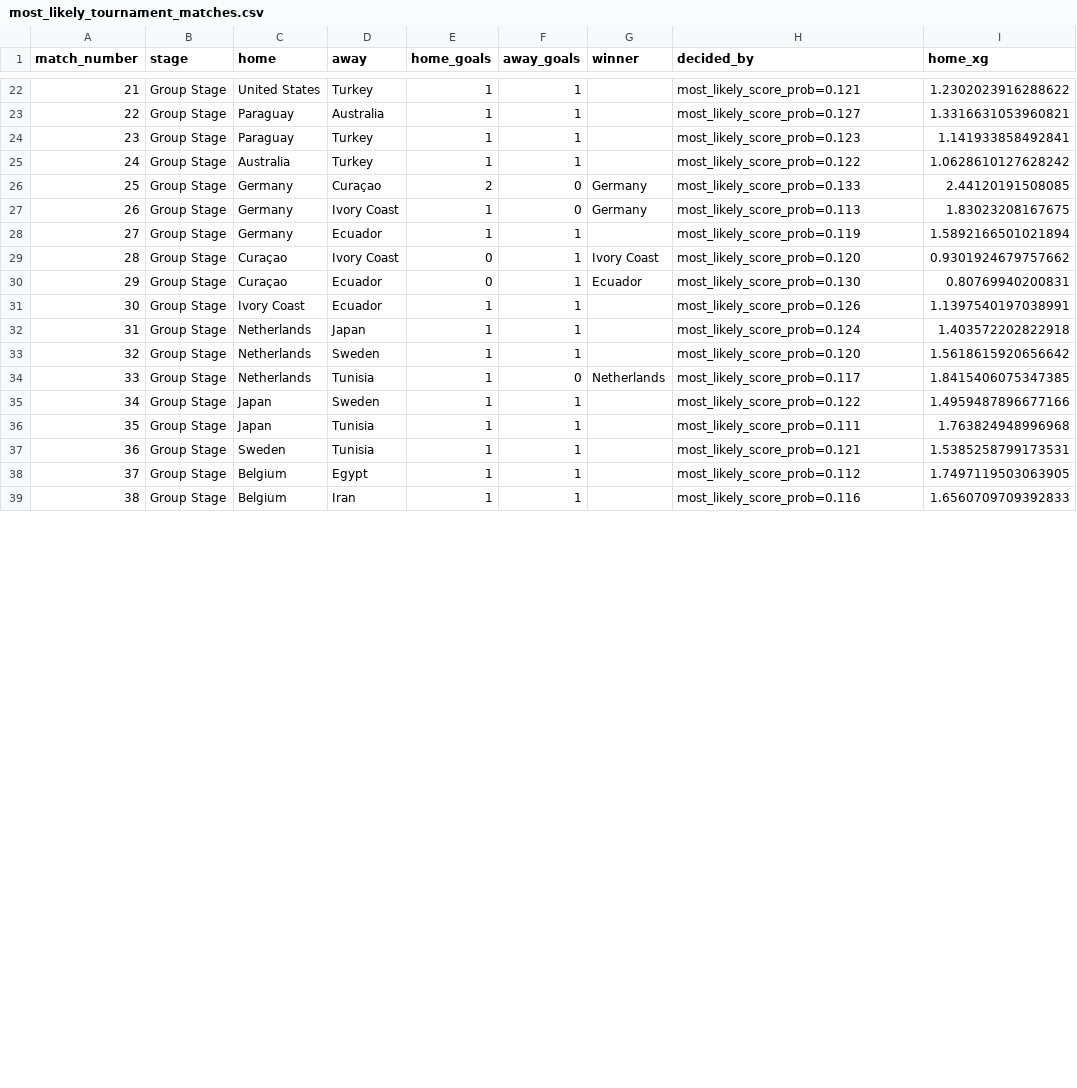
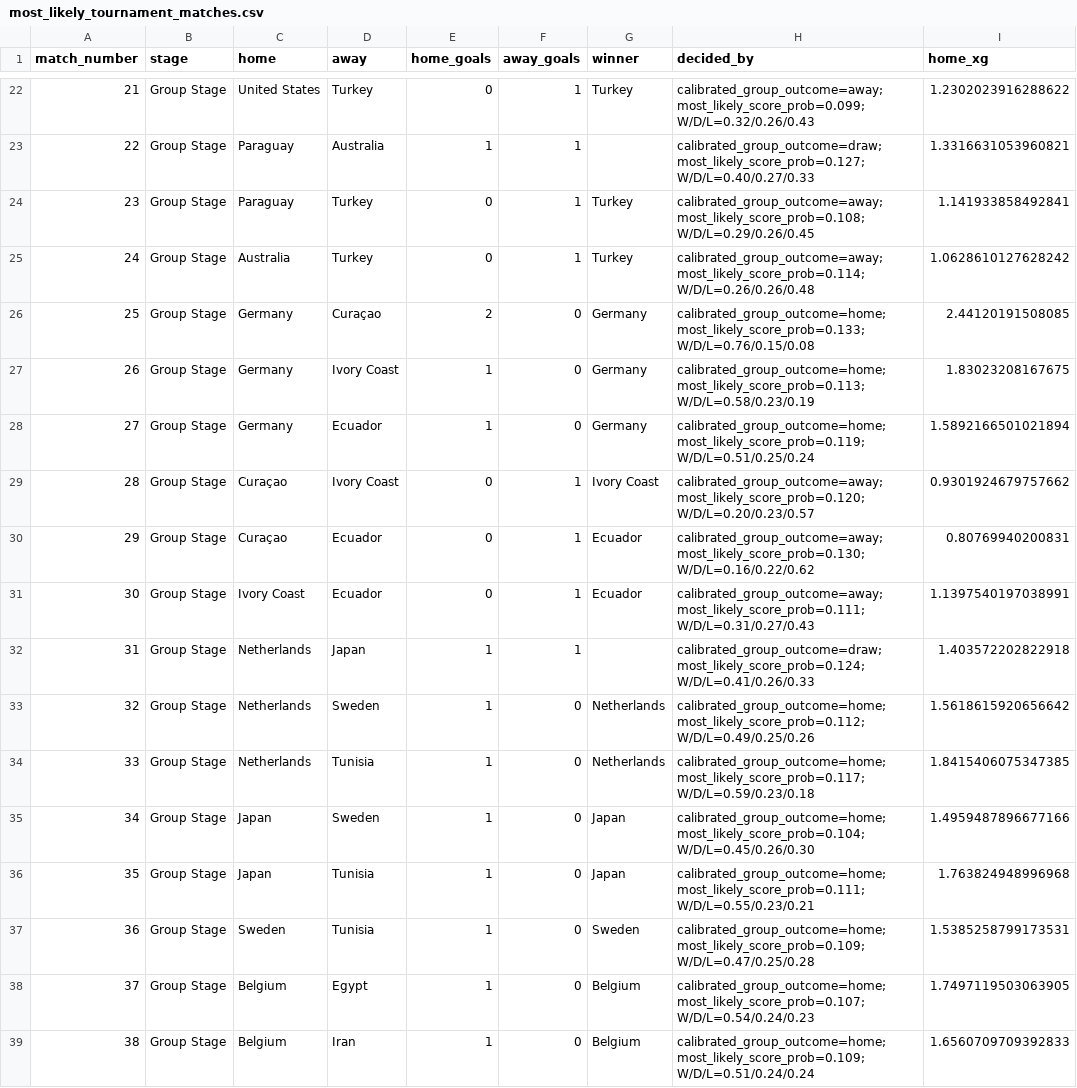
Before and after one commit to cemyildizcy/wc2026-ai-simulator, a CSV file: outputs/most_likely_tournament_matches.csv, drawn as a sheet; only a part is shown, gaps mark what is left out; the diff covers the shown part only; the diff names each change by its address in the sheet, - before the commit and + after, or states it on an @@ line.

Commit message:
fix: calibrate group-stage draw selection

```diff
--- a/outputs/most_likely_tournament_matches.csv
+++ b/outputs/most_likely_tournament_matches.csv
-E22 (home_goals): 1
+E22 (home_goals): 0
-G22 (winner): (empty)
+G22 (winner): Turkey
-H22 (decided_by): most_likely_score_prob=0.121
+H22 (decided_by): calibrated_group_outcome=away; most_likely_score_prob=0.099; W/D/L=0.32/0.26/0.43
-H23 (decided_by): most_likely_score_prob=0.127
+H23 (decided_by): calibrated_group_outcome=draw; most_likely_score_prob=0.127; W/D/L=0.40/0.27/0.33
-E24:E25 (home_goals): 1
+E24:E25 (home_goals): 0
-G24:G25 (winner): (empty)
+G24:G25 (winner): Turkey
-H24 (decided_by): most_likely_score_prob=0.123
+H24 (decided_by): calibrated_group_outcome=away; most_likely_score_prob=0.108; W/D/L=0.29/0.26/0.45
-H25 (decided_by): most_likely_score_prob=0.122
+H25 (decided_by): calibrated_group_outcome=away; most_likely_score_prob=0.114; W/D/L=0.26/0.26/0.48
-H26 (decided_by): most_likely_score_prob=0.133
+H26 (decided_by): calibrated_group_outcome=home; most_likely_score_prob=0.133; W/D/L=0.76/0.15/0.08
-H27 (decided_by): most_likely_score_prob=0.113
+H27 (decided_by): calibrated_group_outcome=home; most_likely_score_prob=0.113; W/D/L=0.58/0.23/0.19
-F28 (away_goals): 1
+F28 (away_goals): 0
-G28 (winner): (empty)
+G28 (winner): Germany
-H28 (decided_by): most_likely_score_prob=0.119
+H28 (decided_by): calibrated_group_outcome=home; most_likely_score_prob=0.119; W/D/L=0.51/0.25/0.24
-H29 (decided_by): most_likely_score_prob=0.120
+H29 (decided_by): calibrated_group_outcome=away; most_likely_score_prob=0.120; W/D/L=0.20/0.23/0.57
-H30 (decided_by): most_likely_score_prob=0.130
+H30 (decided_by): calibrated_group_outcome=away; most_likely_score_prob=0.130; W/D/L=0.16/0.22/0.62
-E31 (home_goals): 1
+E31 (home_goals): 0
-G31 (winner): (empty)
+G31 (winner): Ecuador
-H31 (decided_by): most_likely_score_prob=0.126
+H31 (decided_by): calibrated_group_outcome=away; most_likely_score_prob=0.111; W/D/L=0.31/0.27/0.43
-H32 (decided_by): most_likely_score_prob=0.124
+H32 (decided_by): calibrated_group_outcome=draw; most_likely_score_prob=0.124; W/D/L=0.41/0.26/0.33
-F33 (away_goals): 1
+F33 (away_goals): 0
-G33 (winner): (empty)
+G33 (winner): Netherlands
-H33 (decided_by): most_likely_score_prob=0.120
+H33 (decided_by): calibrated_group_outcome=home; most_likely_score_prob=0.112; W/D/L=0.49/0.25/0.26
-H34 (decided_by): most_likely_score_prob=0.117
+H34 (decided_by): calibrated_group_outcome=home; most_likely_score_prob=0.117; W/D/L=0.59/0.23/0.18
-F35:F39 (away_goals): 1
+F35:F39 (away_goals): 0
-G35:G36 (winner): (empty)
+G35:G36 (winner): Japan
-H35 (decided_by): most_likely_score_prob=0.122
+H35 (decided_by): calibrated_group_outcome=home; most_likely_score_prob=0.104; W/D/L=0.45/0.26/0.30
-H36 (decided_by): most_likely_score_prob=0.111
+H36 (decided_by): calibrated_group_outcome=home; most_likely_score_prob=0.111; W/D/L=0.55/0.23/0.21
-G37 (winner): (empty)
+G37 (winner): Sweden
-H37 (decided_by): most_likely_score_prob=0.121
+H37 (decided_by): calibrated_group_outcome=home; most_likely_score_prob=0.109; W/D/L=0.47/0.25/0.28
-G38:G39 (winner): (empty)
+G38:G39 (winner): Belgium
-H38 (decided_by): most_likely_score_prob=0.112
+H38 (decided_by): calibrated_group_outcome=home; most_likely_score_prob=0.107; W/D/L=0.54/0.24/0.23
-H39 (decided_by): most_likely_score_prob=0.116
+H39 (decided_by): calibrated_group_outcome=home; most_likely_score_prob=0.109; W/D/L=0.51/0.24/0.24
```
Also changed, not shown: 127 edited cells elsewhere in this file, outputs/most_likely_group_standings.csv, outputs/most_likely_match_score_distributions.csv, 1 other file.
